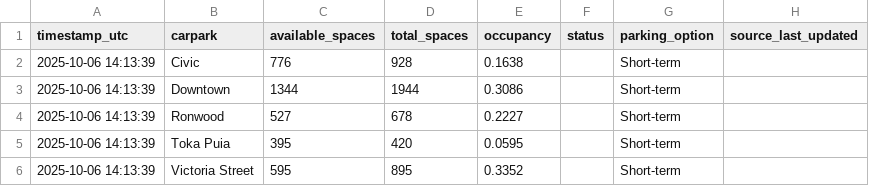
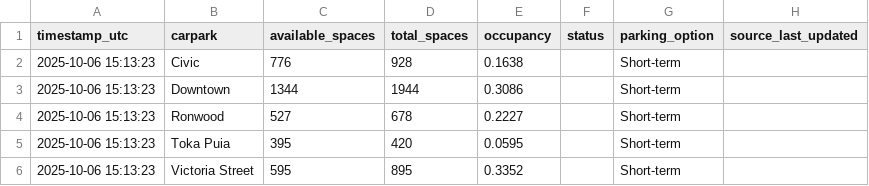
Before and after one commit to crystal941/dynamic-carpark-analytics, a CSV file: data/latest.csv, drawn as a sheet.

```diff
--- a/data/latest.csv
+++ b/data/latest.csv
@@ -1,6 +1,6 @@
 timestamp_utc,carpark,available_spaces,total_spaces,occupancy,status,parking_option,source_last_updated
-2025-10-06 14:13:39,Civic,776,928,0.1638,,Short-term,
-2025-10-06 14:13:39,Downtown,1344,1944,0.3086,,Short-term,
-2025-10-06 14:13:39,Ronwood,527,678,0.2227,,Short-term,
-2025-10-06 14:13:39,Toka Puia,395,420,0.0595,,Short-term,
-2025-10-06 14:13:39,Victoria Street,595,895,0.3352,,Short-term,
+2025-10-06 15:13:23,Civic,776,928,0.1638,,Short-term,
+2025-10-06 15:13:23,Downtown,1344,1944,0.3086,,Short-term,
+2025-10-06 15:13:23,Ronwood,527,678,0.2227,,Short-term,
+2025-10-06 15:13:23,Toka Puia,395,420,0.0595,,Short-term,
+2025-10-06 15:13:23,Victoria Street,595,895,0.3352,,Short-term,
```
Also changed, not shown: data/history.csv, 1 other file.
